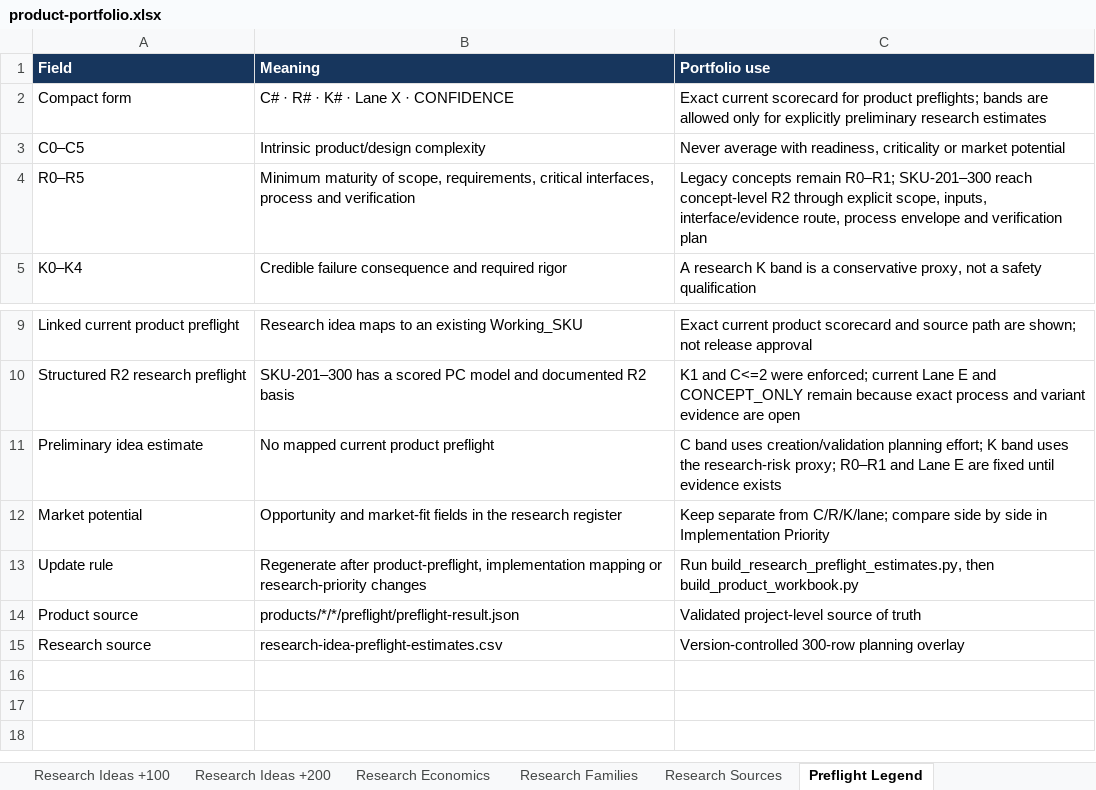
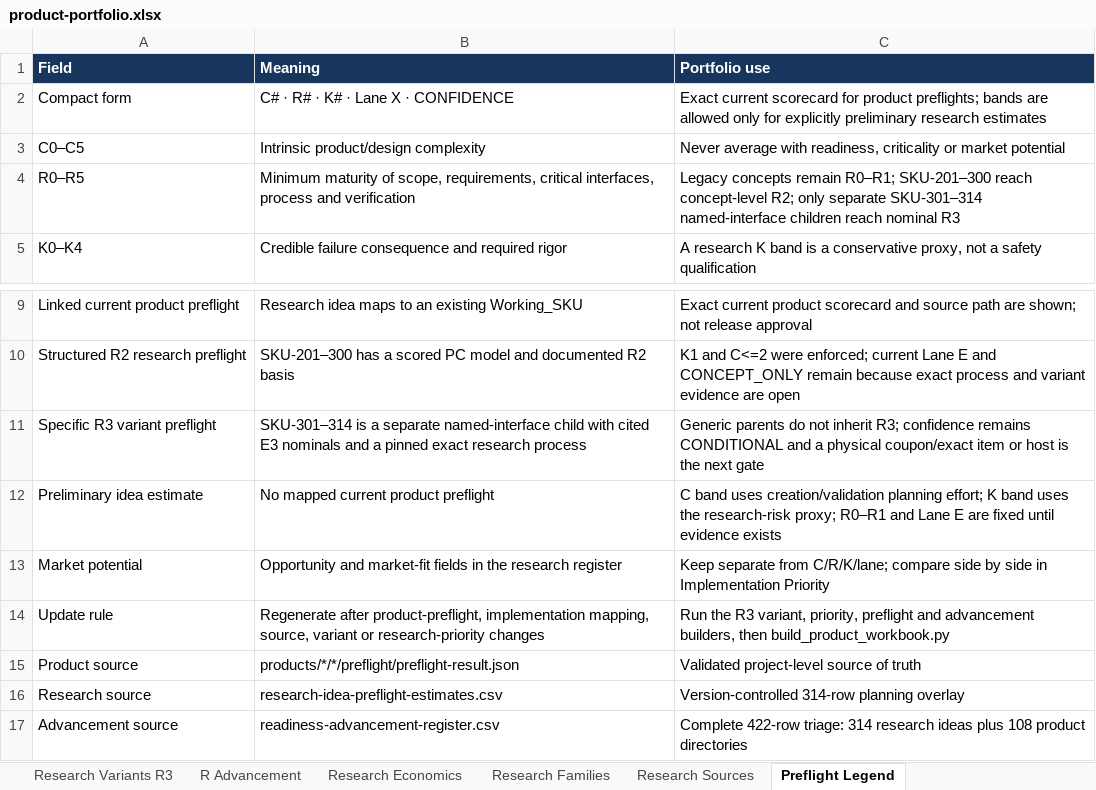
Before and after one commit to stefanjunk/3d_models, an Excel workbook: business/02-portfolio/product-portfolio.xlsx, sheet Preflight Legend, drawn as a sheet; only a part is shown, gaps mark what is left out; values as stored, in another font and other column widths than the file's, no borders; addresses are those after the commit; the diff names each change by its address in the sheet, - before the commit and + after, or states it on an @@ line.

Commit message:
Add portfolio readiness advancement variants

```diff
--- a/business/02-portfolio/product-portfolio.xlsx (sheet Preflight Legend)
+++ b/business/02-portfolio/product-portfolio.xlsx (sheet Preflight Legend)
+sheet tab: Research Variants R3
+sheet tab: R Advancement
-C4 (Portfolio use): …reach concept-level R2 through explicit scope, inputs, interface/evidence route, process envelope and verification plan
+C4 (Portfolio use): …reach concept-level R2; only separate SKU-301–314 named-interface children reach nominal R3
+row 11: Specific R3 variant preflight | SKU-301–314 is a separate named-interface child with cited E3 nominals and a pinned exact research process | Generic parents do not inherit R3; confidence remains CONDITIONAL and a physical coupon/exact item or host is the next gate
-B14 (Meaning): …product-preflight, implementation mapping or research-priority…
+B14 (Meaning): …product-preflight, implementation mapping, source, variant or research-priority…
-C14 (Portfolio use): Run build_research_preflight_estimates.py, then build_product_workbook.py
+C14 (Portfolio use): Run the R3 variant, priority, preflight and advancement builders, then build_product_workbook.py
-C16 (Portfolio use): Version-controlled 300-row planning overlay
+C16 (Portfolio use): Version-controlled 314-row planning overlay
+row 17: Advancement source | readiness-advancement-register.csv | Complete 422-row triage: 314 research ideas plus 108 product directories
```
Also changed, not shown: sheet Implementation Priority, sheet Research Sources, sheet Summary, sheet Product Preflights, sheet Initial Portfolio, sheet Portfolio, 16 other files.
